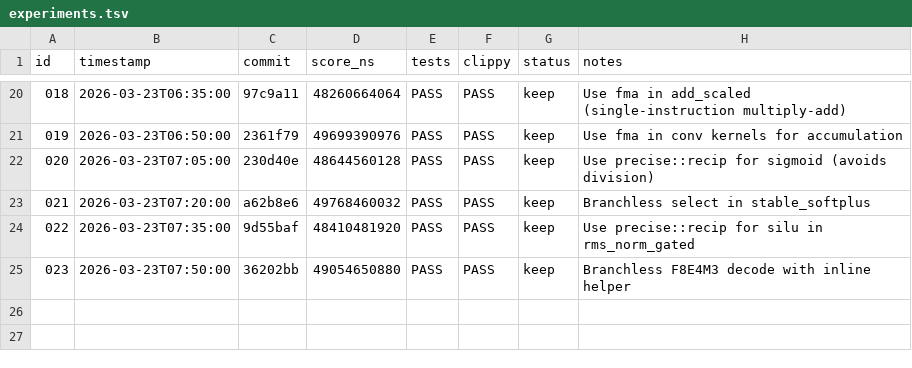
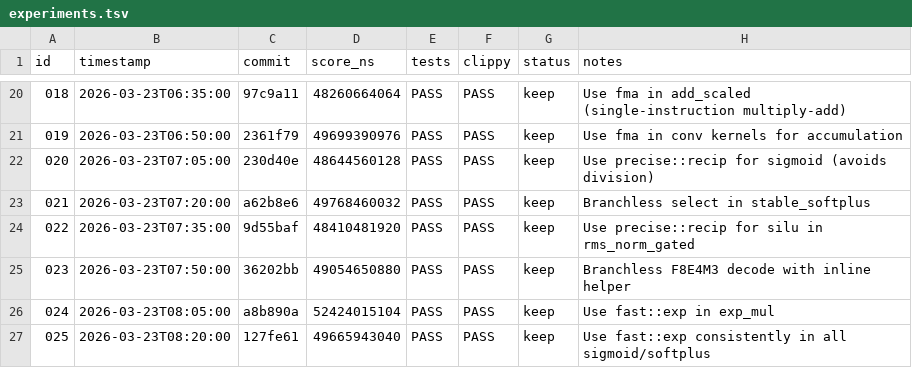
Before and after one commit to evilsocket/cake, a TSV file: autoresearch/backends/metal/experiments.tsv, drawn as a sheet; only a part is shown, gaps mark what is left out; the diff names each change by its address in the sheet, - before the commit and + after, or states it on an @@ line.

Commit message:
autoresearch: update experiments log through experiment 025

```diff
--- a/autoresearch/backends/metal/experiments.tsv
+++ b/autoresearch/backends/metal/experiments.tsv
+row 26: 024 | 2026-03-23T08:05:00 | a8b890a | 52424015104 | PASS | PASS | keep | Use fast::exp in exp_mul
+row 27: 025 | 2026-03-23T08:20:00 | 127fe61 | 49665943040 | PASS | PASS | keep | Use fast::exp consistently in all sigmoid/softplus
```
